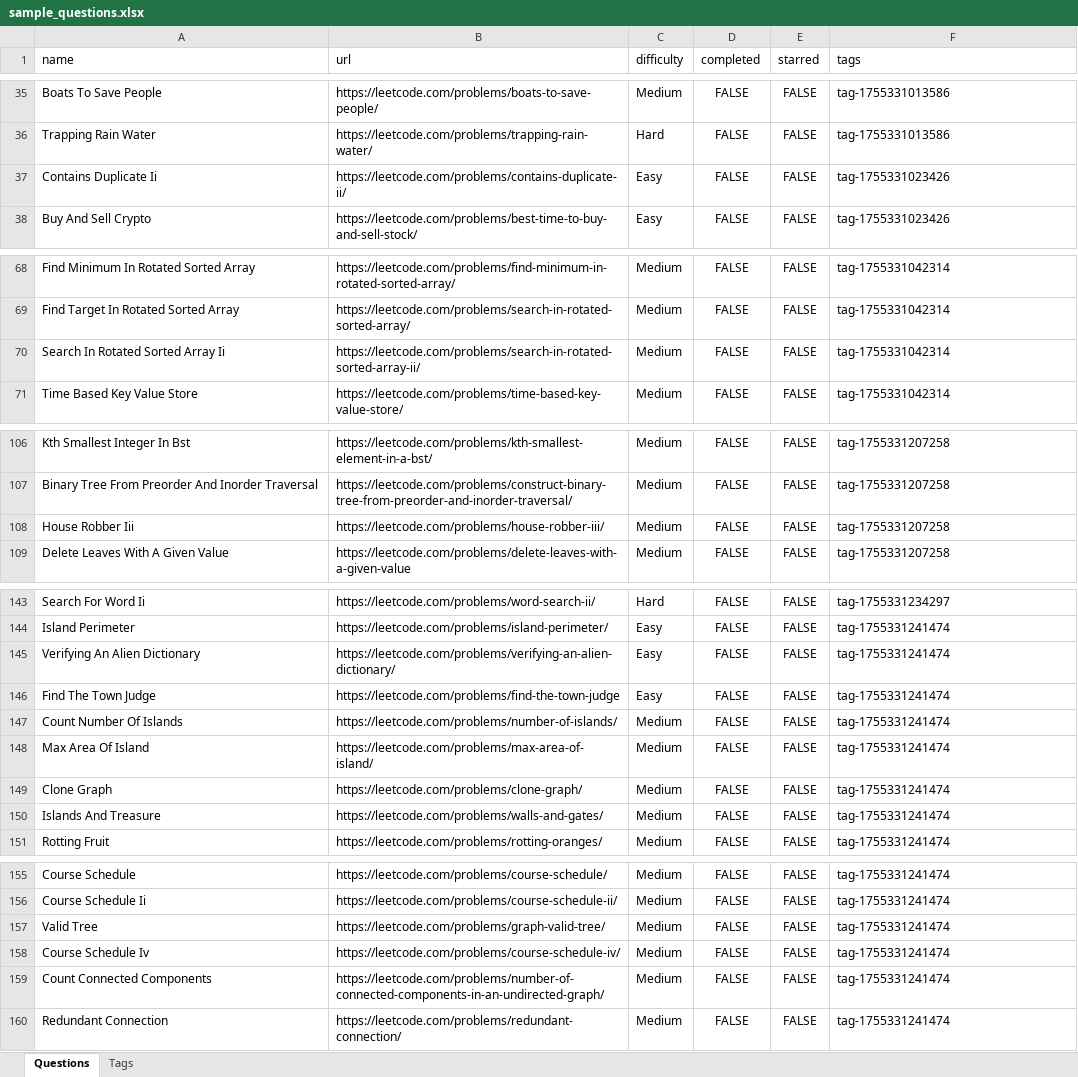
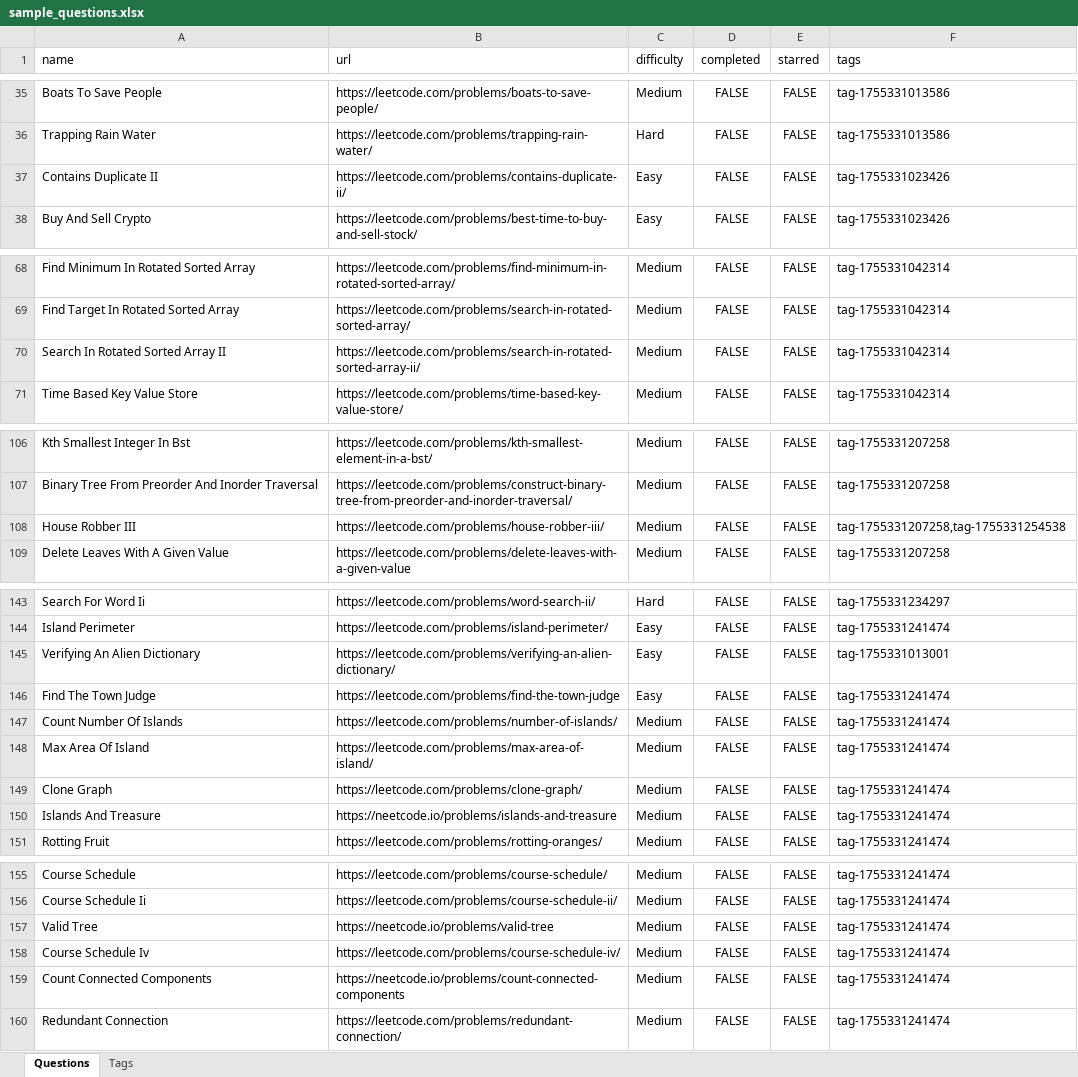
Before and after one commit to iamshubhamjangle/trackle, an Excel workbook: public/sample_questions.xlsx, sheet Questions, drawn as a sheet; only a part is shown, gaps mark what is left out; values as stored, in another font and other column widths than the file's, no borders; the diff covers the shown part only; the diff names each change by its address in the sheet, - before the commit and + after, or states it on an @@ line.

Commit message:
Update sample questions

```diff
--- a/public/sample_questions.xlsx (sheet Questions)
+++ b/public/sample_questions.xlsx (sheet Questions)
-A37 (name): Contains Duplicate Ii
+A37 (name): Contains Duplicate II
-A70 (name): Search In Rotated Sorted Array Ii
+A70 (name): Search In Rotated Sorted Array II
-A108 (name): House Robber Iii
+A108 (name): House Robber III
-F108 (tags): tag-1755331207258
+F108 (tags): tag-1755331207258,tag-1755331254538
-F145 (tags): tag-1755331241474
+F145 (tags): tag-1755331013001
-B150 (url): https://leetcode.com/problems/walls-and-gates/
+B150 (url): https://neetcode.io/problems/islands-and-treasure
-B157 (url): https://leetcode.com/problems/graph-valid-tree/
+B157 (url): https://neetcode.io/problems/valid-tree
-B159 (url): https://leetcode.com/problems/number-of-connected-components-in-an-undirected-graph/
+B159 (url): https://neetcode.io/problems/count-connected-components
```
Also changed, not shown: 16 added rows, 1 removed row and 11 edited cells elsewhere in this sheet, sheet Tags.
